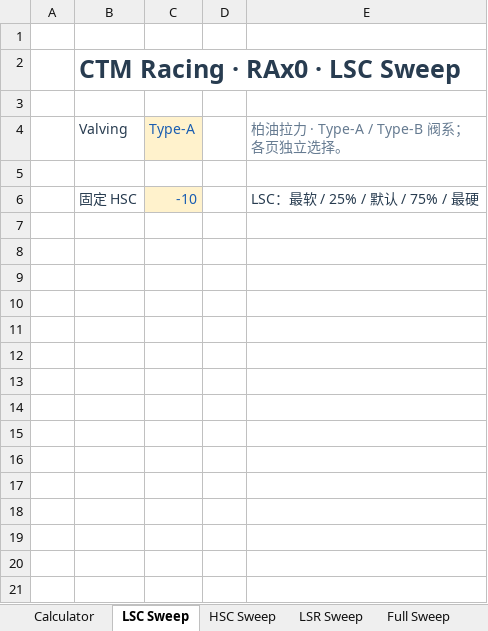
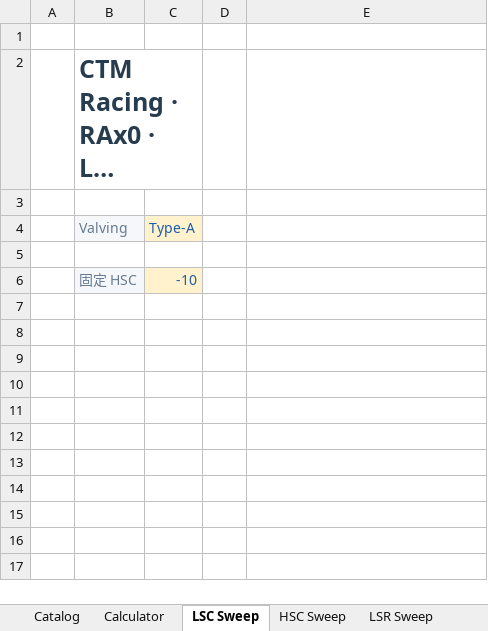
Before and after one commit to ProgUn1corn/qlourie_astral_r, an Excel workbook: docs/damping_curve_RAx0.xlsx, sheet LSC Sweep, drawn as a sheet; only a part is shown; long unchanged cells end in …; values as stored, in another font and other column widths than the file's, no borders; charts and pictures not drawn; the diff covers the shown part only; the diff names each change by its address in the sheet, - before the commit and + after, or states it on an @@ line.

```diff
--- a/docs/damping_curve_RAx0.xlsx (sheet LSC Sweep)
+++ b/docs/damping_curve_RAx0.xlsx (sheet LSC Sweep)
+sheet tab: Catalog
-B2:E2 merged
+B2:C2 merged
@@ B4 fill: none → #F5F7FA, text colour: #283C50 → #667B91 @@
-E4: 柏油拉力 · Type-A / Type-B 阀系；各页独立选择。
+E4: (empty)
@@ B6 fill: none → #F5F7FA, text colour: #283C50 → #667B91 @@
-E6: LSC：最软 / 25% / 默认 / 75% / 最硬
+E6: (empty)
-row 7: (empty)
-row 8: (empty)
-row 9: (empty)
-row 10: (empty)
-row 11: (empty)
-row 12: (empty)
-row 13: (empty)
-row 14: (empty)
-row 15: (empty)
-row 16: (empty)
-row 17: (empty)
-row 18: (empty)
-row 19: (empty)
-row 20: (empty)
-row 21: (empty)
```
Also changed, not shown: 20 removed rows elsewhere in this sheet, sheet HSC Sweep, sheet LSR Sweep, sheet Full Sweep, sheet Parameters, sheet Samples, sheet Calculator, charts or pictures, docs/arb_stiffness.xlsx, docs/damping_curve_RAx5.xlsx, 5 other files.
